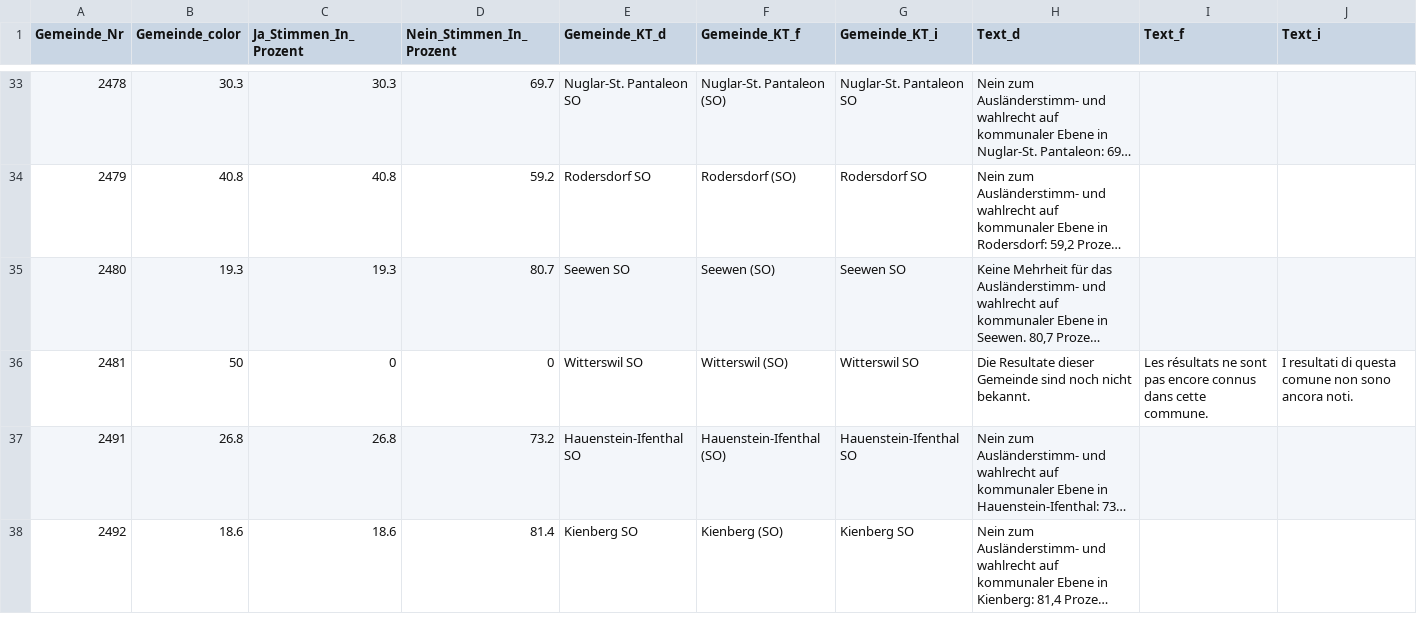
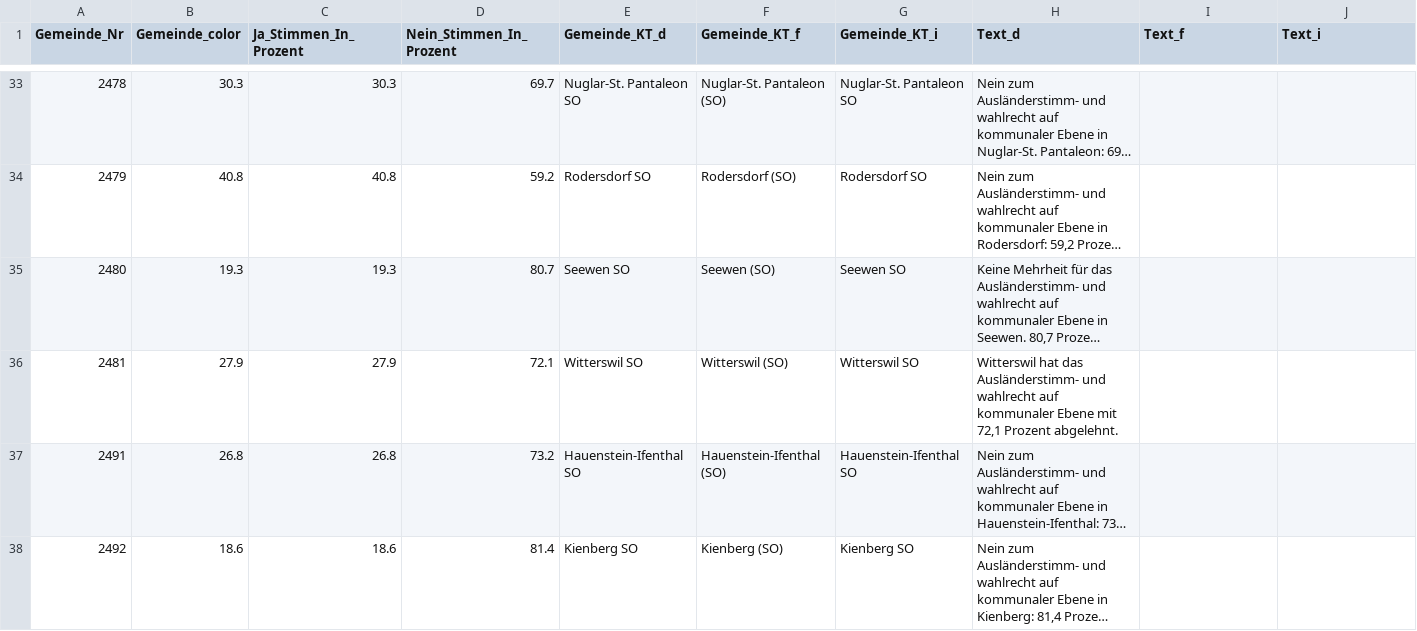
Before and after one commit to awp-finanznachrichten/lena_september2021, a CSV file: Output/SO_Auslaenderstimmrecht_dw.csv, drawn as a sheet; only a part is shown, gaps mark what is left out; long unchanged cells end in …; the diff names each change by its address in the sheet, - before the commit and + after, or states it on an @@ line.

```diff
--- a/Output/SO_Auslaenderstimmrecht_dw.csv
+++ b/Output/SO_Auslaenderstimmrecht_dw.csv
-B36 (Gemeinde_color): 50
+B36 (Gemeinde_color): 27.9
-C36 (Ja_Stimmen_In_Prozent): 0
+C36 (Ja_Stimmen_In_Prozent): 27.9
-D36 (Nein_Stimmen_In_Prozent): 0
+D36 (Nein_Stimmen_In_Prozent): 72.1
-H36 (Text_d): Die Resultate dieser Gemeinde sind noch nicht bekannt.
+H36 (Text_d): Witterswil hat das Ausländerstimm- und wahlrecht auf kommunaler Ebene mit 72,1 Prozent abgelehnt.
-I36 (Text_f): Les résultats ne sont pas encore connus dans cette commune.
+I36 (Text_f): (empty)
-J36 (Text_i): I resultati di questa comune non sono ancora noti.
+J36 (Text_i): (empty)
```
Also changed, not shown: Output/Ehe_all_data.csv, Output/Ehe_dw.csv, 6 other files.
